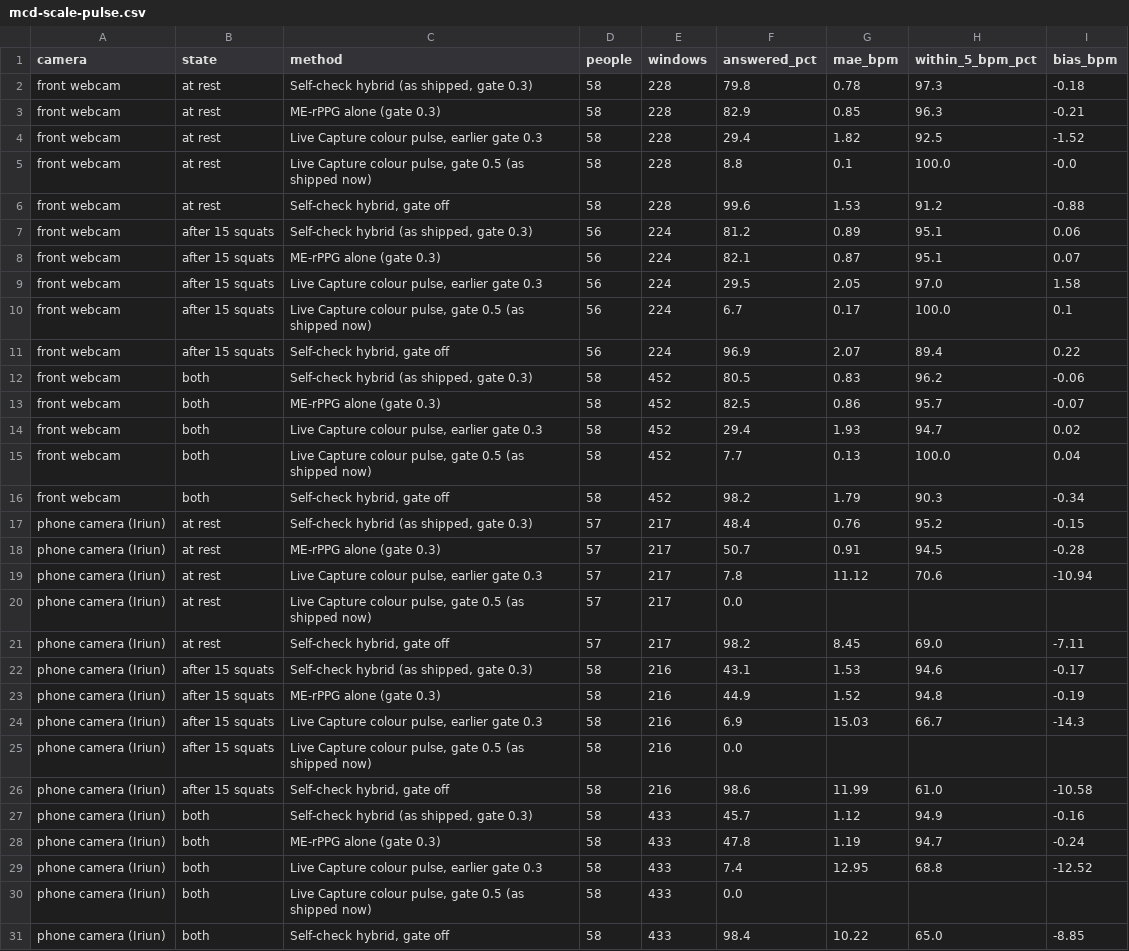
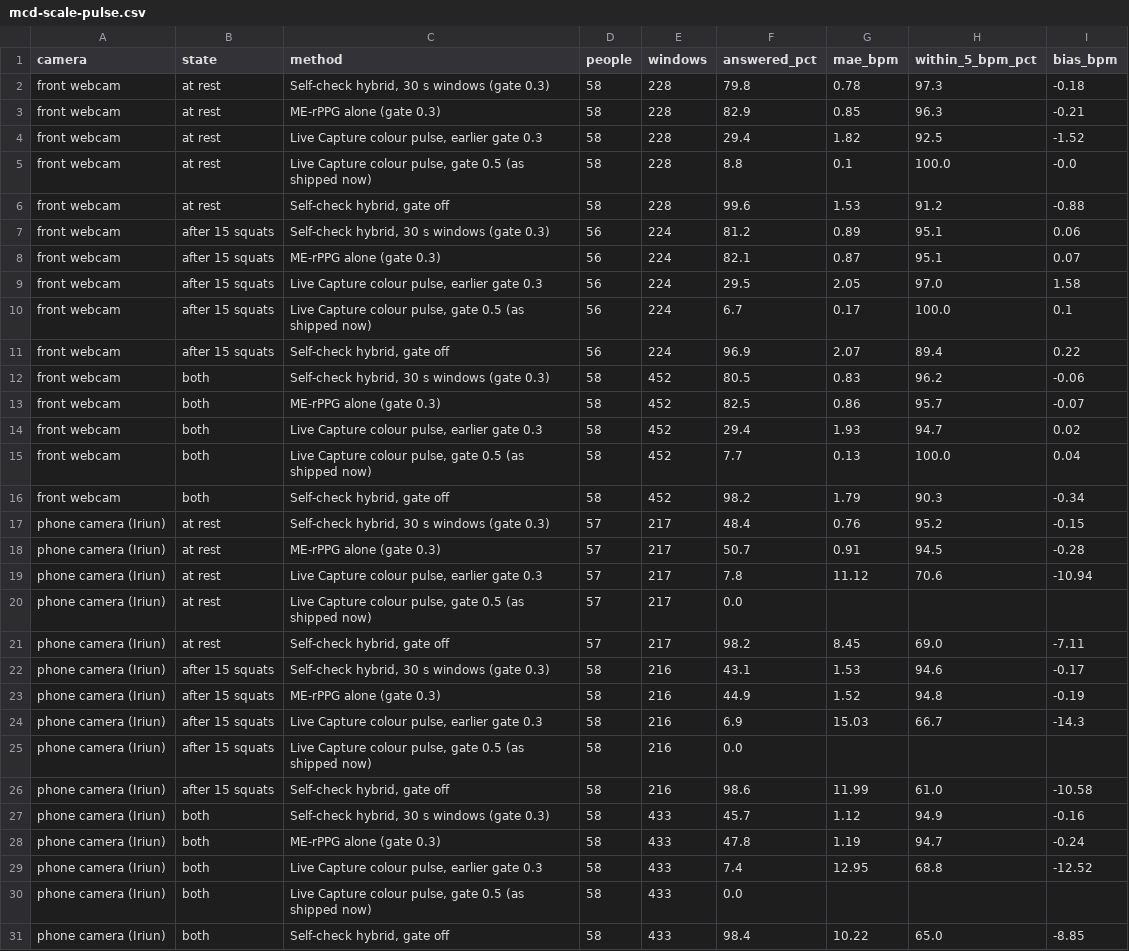
Before and after one commit to mysunatislam/astrobone-space-apps-2026, a CSV file: data/validation/mcd-scale-pulse.csv, drawn as a sheet; only a part is shown; the diff covers the shown part only.

```diff
--- a/data/validation/mcd-scale-pulse.csv
+++ b/data/validation/mcd-scale-pulse.csv
@@ -1,3 +1,3 @@
 camera,state,method,people,windows,answered_pct,mae_bpm,within_5_bpm_pct,bias_bpm
-front webcam,at rest,"Self-check hybrid (as shipped, gate 0.3)",58,228,79.8,0.78,97.3,-0.18
+front webcam,at rest,"Self-check hybrid, 30 s windows (gate 0.3)",58,228,79.8,0.78,97.3,-0.18
 front webcam,at rest,ME-rPPG alone (gate 0.3),58,228,82.9,0.85,96.3,-0.21
@@ -6,3 +6,3 @@ front webcam,at rest,"Live Capture colour pulse, gate 0.5 (as shipped now)",58,2
 front webcam,at rest,"Self-check hybrid, gate off",58,228,99.6,1.53,91.2,-0.88
-front webcam,after 15 squats,"Self-check hybrid (as shipped, gate 0.3)",56,224,81.2,0.89,95.1,0.06
+front webcam,after 15 squats,"Self-check hybrid, 30 s windows (gate 0.3)",56,224,81.2,0.89,95.1,0.06
 front webcam,after 15 squats,ME-rPPG alone (gate 0.3),56,224,82.1,0.87,95.1,0.07
@@ -11,3 +11,3 @@ front webcam,after 15 squats,"Live Capture colour pulse, gate 0.5 (as shipped no
 front webcam,after 15 squats,"Self-check hybrid, gate off",56,224,96.9,2.07,89.4,0.22
-front webcam,both,"Self-check hybrid (as shipped, gate 0.3)",58,452,80.5,0.83,96.2,-0.06
+front webcam,both,"Self-check hybrid, 30 s windows (gate 0.3)",58,452,80.5,0.83,96.2,-0.06
 front webcam,both,ME-rPPG alone (gate 0.3),58,452,82.5,0.86,95.7,-0.07
@@ -16,3 +16,3 @@ front webcam,both,"Live Capture colour pulse, gate 0.5 (as shipped now)",58,452,
 front webcam,both,"Self-check hybrid, gate off",58,452,98.2,1.79,90.3,-0.34
-phone camera (Iriun),at rest,"Self-check hybrid (as shipped, gate 0.3)",57,217,48.4,0.76,95.2,-0.15
+phone camera (Iriun),at rest,"Self-check hybrid, 30 s windows (gate 0.3)",57,217,48.4,0.76,95.2,-0.15
 phone camera (Iriun),at rest,ME-rPPG alone (gate 0.3),57,217,50.7,0.91,94.5,-0.28
@@ -21,3 +21,3 @@ phone camera (Iriun),at rest,"Live Capture colour pulse, gate 0.5 (as shipped no
 phone camera (Iriun),at rest,"Self-check hybrid, gate off",57,217,98.2,8.45,69.0,-7.11
-phone camera (Iriun),after 15 squats,"Self-check hybrid (as shipped, gate 0.3)",58,216,43.1,1.53,94.6,-0.17
+phone camera (Iriun),after 15 squats,"Self-check hybrid, 30 s windows (gate 0.3)",58,216,43.1,1.53,94.6,-0.17
 phone camera (Iriun),after 15 squats,ME-rPPG alone (gate 0.3),58,216,44.9,1.52,94.8,-0.19
@@ -26,3 +26,3 @@ phone camera (Iriun),after 15 squats,"Live Capture colour pulse, gate 0.5 (as sh
 phone camera (Iriun),after 15 squats,"Self-check hybrid, gate off",58,216,98.6,11.99,61.0,-10.58
-phone camera (Iriun),both,"Self-check hybrid (as shipped, gate 0.3)",58,433,45.7,1.12,94.9,-0.16
+phone camera (Iriun),both,"Self-check hybrid, 30 s windows (gate 0.3)",58,433,45.7,1.12,94.9,-0.16
 phone camera (Iriun),both,ME-rPPG alone (gate 0.3),58,433,47.8,1.19,94.7,-0.24
```
Also changed, not shown: 6 edited cells elsewhere in this file, 14 other files.
